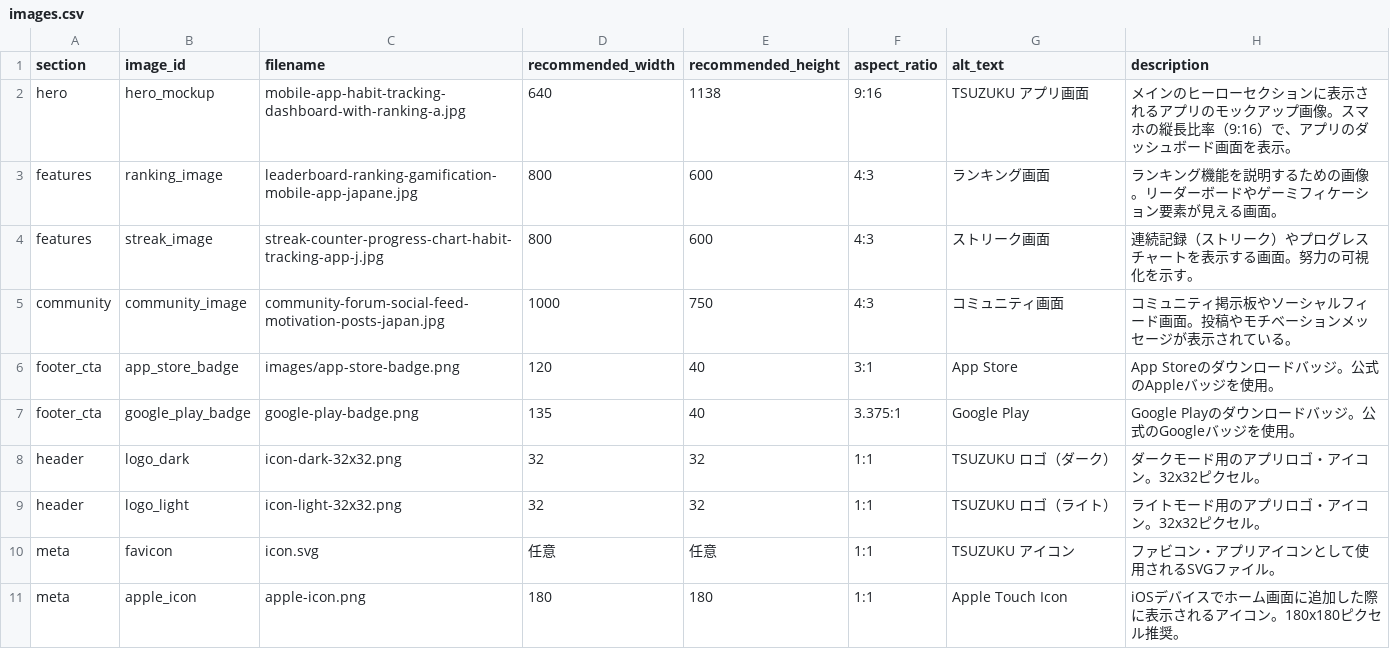
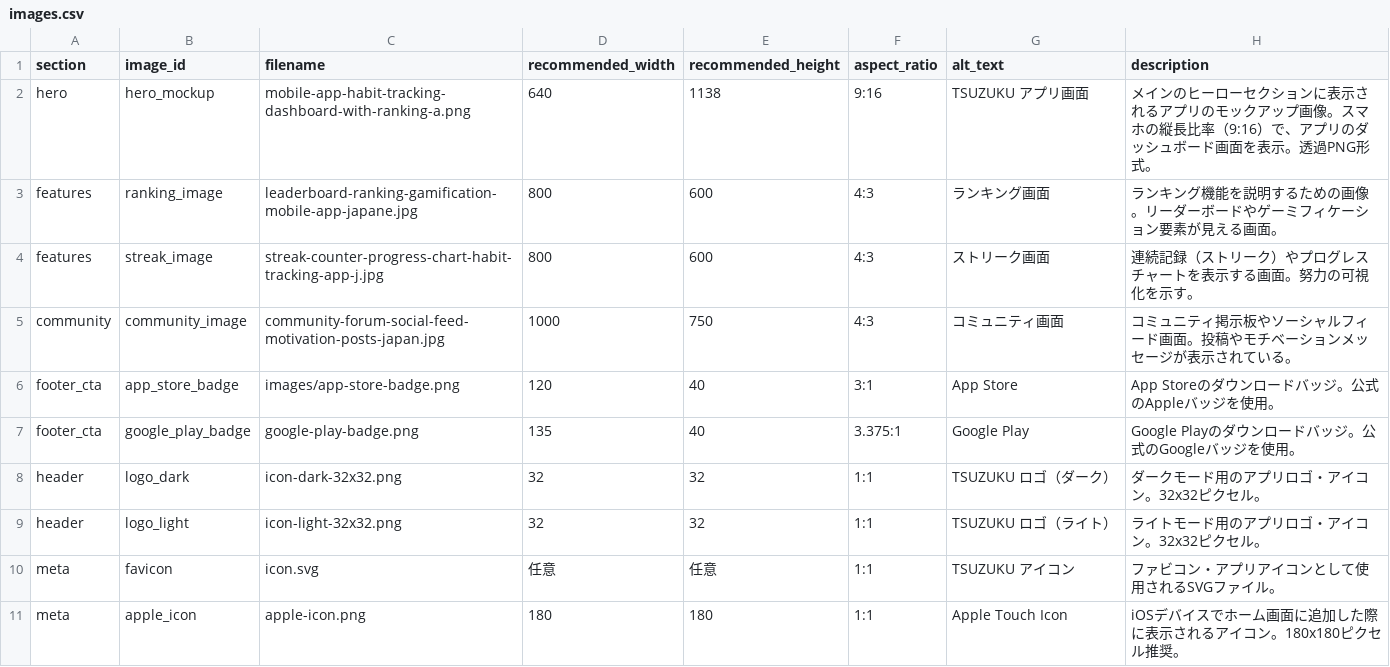
Before and after one commit to kaiseiyamaguchi-cpu/kawazoe-lp, a CSV file: data/images.csv, drawn as a sheet.

Commit message:
Change hero image format from JPG to PNG for transparency support
- Update hero-section.tsx: change image path to .png
- Update images.csv: change filename to .png
- Delete old JPG file
- PNG file needs to be uploaded to /public/

```diff
--- a/data/images.csv
+++ b/data/images.csv
@@ -1,3 +1,3 @@
 section,image_id,filename,recommended_width,recommended_height,aspect_ratio,alt_text,description
-hero,hero_mockup,mobile-app-habit-tracking-dashboard-with-ranking-a.jpg,640,1138,9:16,TSUZUKU アプリ画面,メインのヒーローセクションに表示されるアプリのモックアップ画像。スマホの縦長比率（9:16）で、アプリのダッシュボード画面を表示。
+hero,hero_mockup,mobile-app-habit-tracking-dashboard-with-ranking-a.png,640,1138,9:16,TSUZUKU アプリ画面,メインのヒーローセクションに表示されるアプリのモックアップ画像。スマホの縦長比率（9:16）で、アプリのダッシュボード画面を表示。透過PNG形式。
 features,ranking_image,leaderboard-ranking-gamification-mobile-app-japane.jpg,800,600,4:3,ランキング画面,ランキング機能を説明するための画像。リーダーボードやゲーミフィケーション要素が見える画面。
```
Also changed, not shown: 2 other files.
